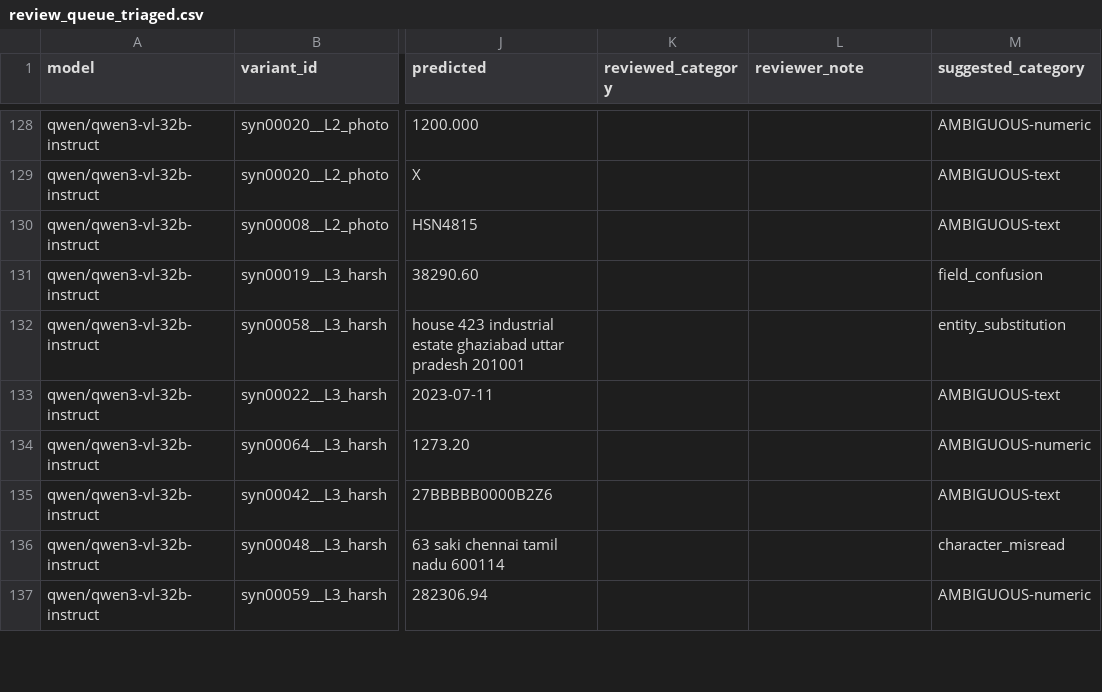
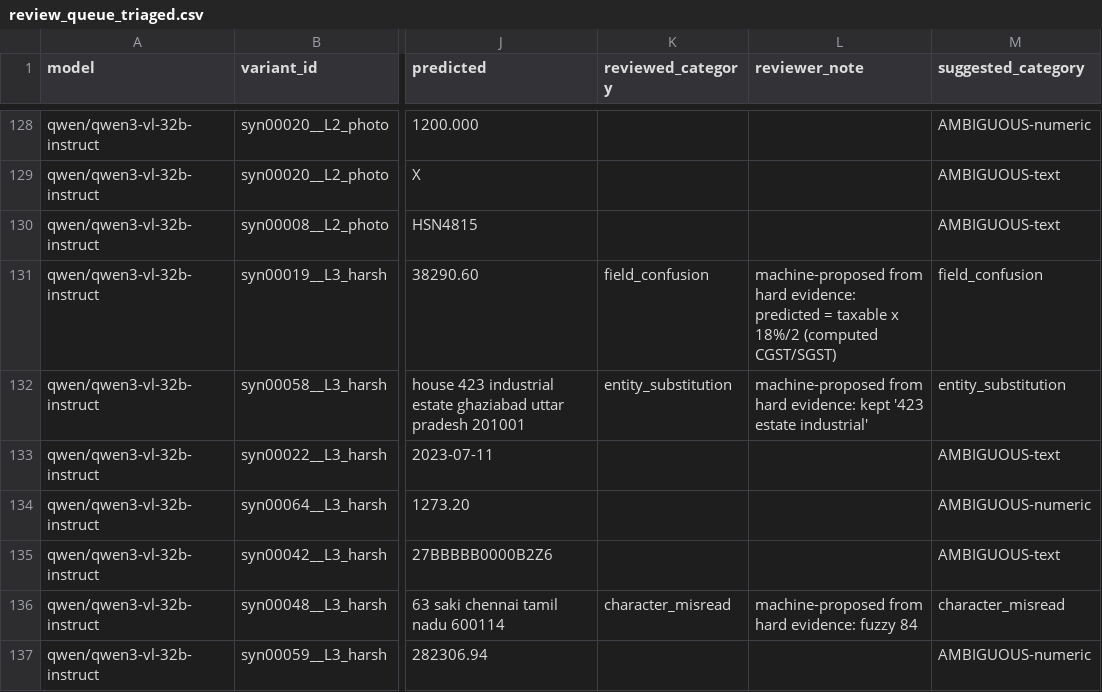
Before and after one commit to lakshitasethia/indic-doc-bench, a CSV file: results/review_queue_triaged.csv, drawn as a sheet; only a part is shown, gaps mark what is left out; the diff covers the shown part only; the diff names each change by its address in the sheet, - before the commit and + after, or states it on an @@ line.

```diff
--- a/results/review_queue_triaged.csv
+++ b/results/review_queue_triaged.csv
-K131 (reviewed_category): (empty)
+K131 (reviewed_category): field_confusion
-L131 (reviewer_note): (empty)
+L131 (reviewer_note): machine-proposed from hard evidence: predicted = taxable x 18%/2 (computed CGST/SGST)
-K132 (reviewed_category): (empty)
+K132 (reviewed_category): entity_substitution
-L132 (reviewer_note): (empty)
+L132 (reviewer_note): machine-proposed from hard evidence: kept '423 estate industrial'
-K136 (reviewed_category): (empty)
+K136 (reviewed_category): character_misread
-L136 (reviewer_note): (empty)
+L136 (reviewer_note): machine-proposed from hard evidence: fuzzy 84
```
Also changed, not shown: 54 edited cells elsewhere in this file.
